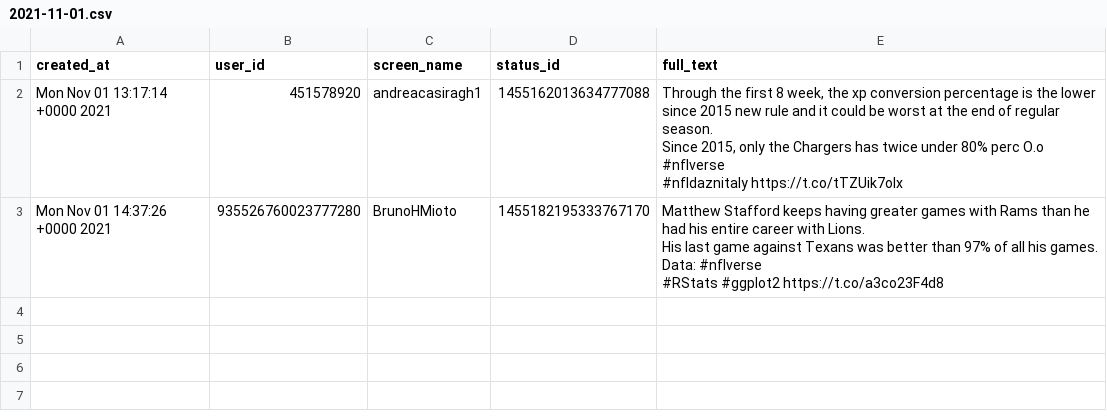
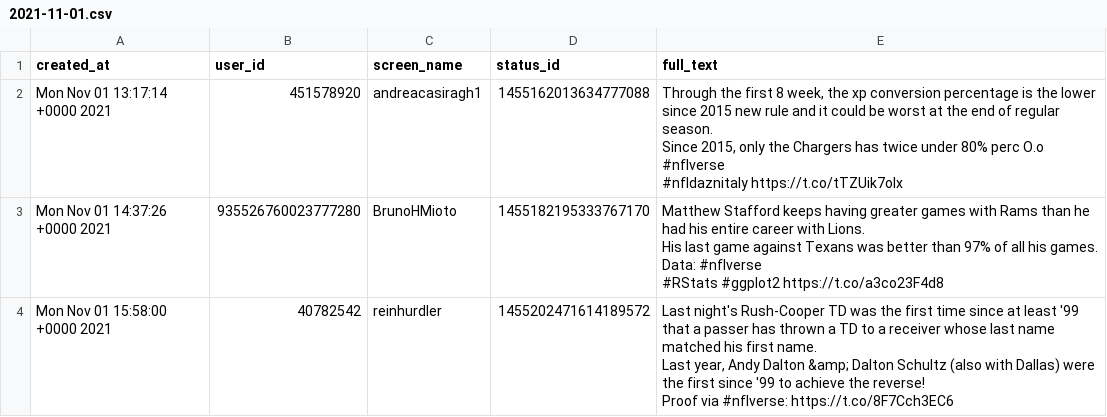
Before and after one commit to nflverse/nflversetweets, a CSV file: data/2021-11-01.csv, drawn as a sheet; ↵ is a line break in a cell; the diff names each change by its address in the sheet, - before the commit and + after, or states it on an @@ line.

```diff
--- a/data/2021-11-01.csv
+++ b/data/2021-11-01.csv
+row 4: Mon Nov 01 15:58:00 +0000 2021 | 40782542 | reinhurdler | 1455202471614189572 | Last night's Rush-Cooper TD was the first time since at least '99 that a passer has thrown a TD to a receiver whose last name matched his first name. ↵ Last year, Andy Dalton &amp; Dalton Schultz (also with Dallas) were the first since '99 to achieve the reverse! ↵ Proof via #nflverse: https://t.co/8F7Cch3EC6
```
Also changed, not shown: 1 other file.
